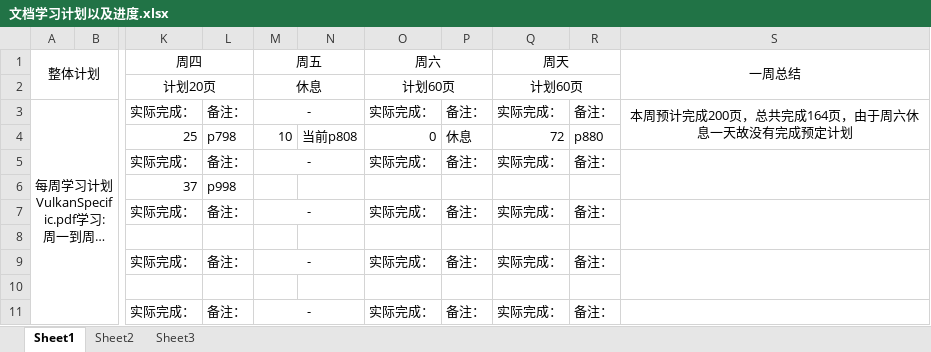
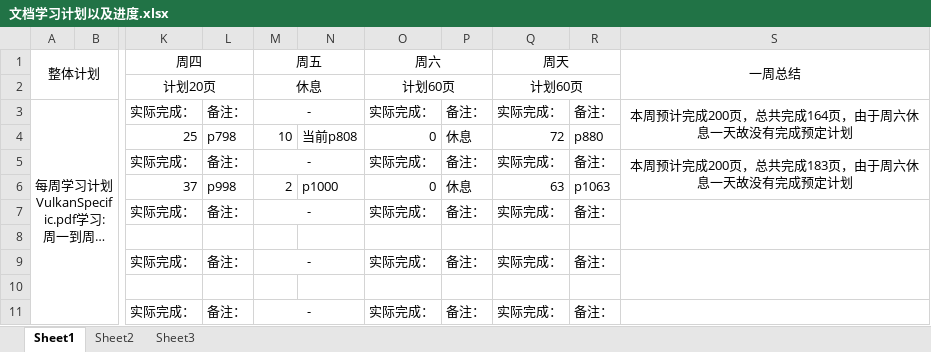
Before and after one commit to mou-wj/VulkanLearn, an Excel workbook: doc/文档学习计划以及进度.xlsx, sheet Sheet1, drawn as a sheet; only a part is shown, gaps mark what is left out; long unchanged cells end in …; values as stored, in another font and other column widths than the file's, no borders; the diff names each change by its address in the sheet, - before the commit and + after, or states it on an @@ line.

```diff
--- a/doc/文档学习计划以及进度.xlsx (sheet Sheet1)
+++ b/doc/文档学习计划以及进度.xlsx (sheet Sheet1)
-S5 (一周总结): (empty)
+S5 (一周总结): 本周预计完成200页，总共完成183页，由于周六休息一天故没有完成预定计划
-M6 (周五): (empty)
+M6 (周五): 2
-N6: (empty)
+N6: p1000
-O6 (周六): (empty)
+O6 (周六): 0
-P6: (empty)
+P6: 休息
-Q6 (周天): (empty)
+Q6 (周天): 63
-R6: (empty)
+R6: p1063
```
Also changed, not shown: 2 other files.
